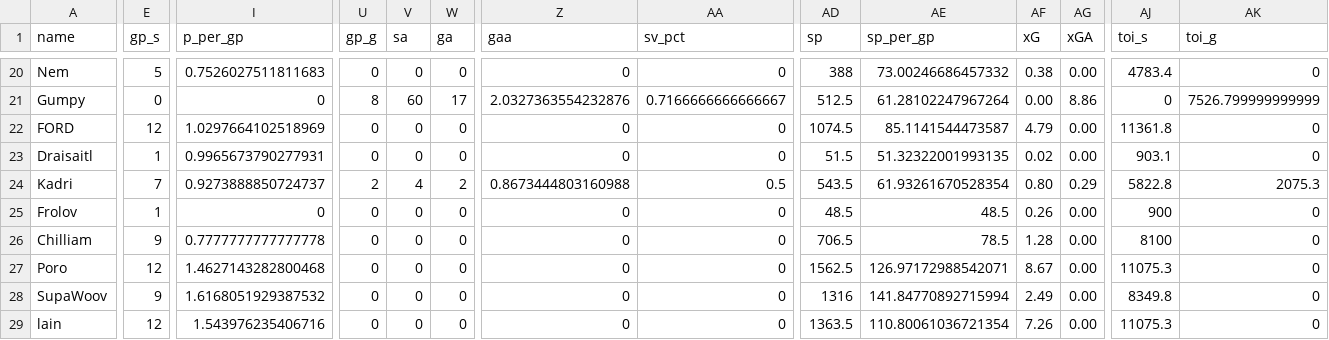
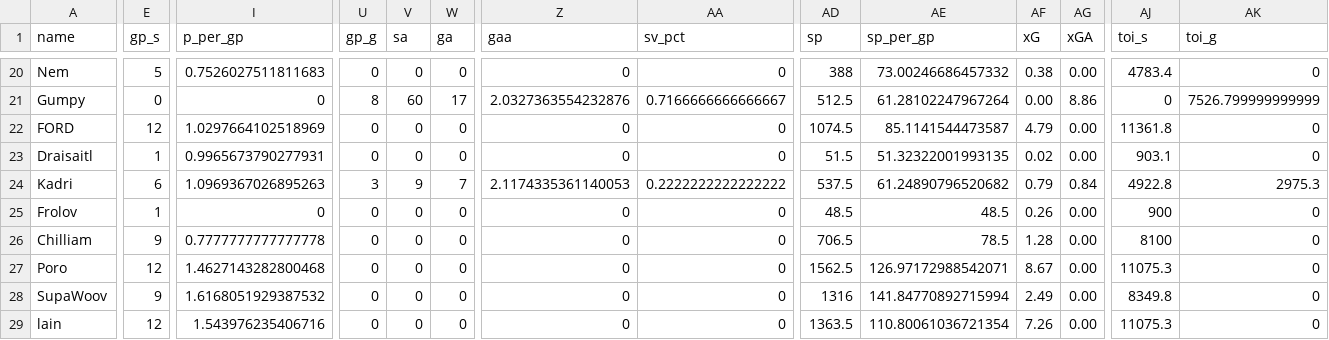
Before and after one commit to SundinWCPL/WCPL, a CSV file: data/S3/D2/players.csv, drawn as a sheet; only a part is shown, gaps mark what is left out; the diff covers the shown part only; the diff names each change by its address in the sheet, - before the commit and + after, or states it on an @@ line.

```diff
--- a/data/S3/D2/players.csv
+++ b/data/S3/D2/players.csv
-E24 (gp_s): 7
+E24 (gp_s): 6
-I24 (p_per_gp): 0.9273888850724737
+I24 (p_per_gp): 1.0969367026895263
-U24 (gp_g): 2
+U24 (gp_g): 3
-V24 (sa): 4
+V24 (sa): 9
-W24 (ga): 2
+W24 (ga): 7
-Z24 (gaa): 0.8673444803160988
+Z24 (gaa): 2.1174335361140053
-AA24 (sv_pct): 0.5
+AA24 (sv_pct): 0.2222222222222222
-AD24 (sp): 543.5
+AD24 (sp): 537.5
-AE24 (sp_per_gp): 61.93261670528354
+AE24 (sp_per_gp): 61.24890796520682
-AF24 (xG): 0.80
+AF24 (xG): 0.79
-AG24 (xGA): 0.29
+AG24 (xGA): 0.84
-AJ24 (toi_s): 5822.8
+AJ24 (toi_s): 4922.8
-AK24 (toi_g): 2075.3
+AK24 (toi_g): 2975.3
```
Also changed, not shown: 2 edited cells elsewhere in this file, data/S3/D2/boxscores.csv.
